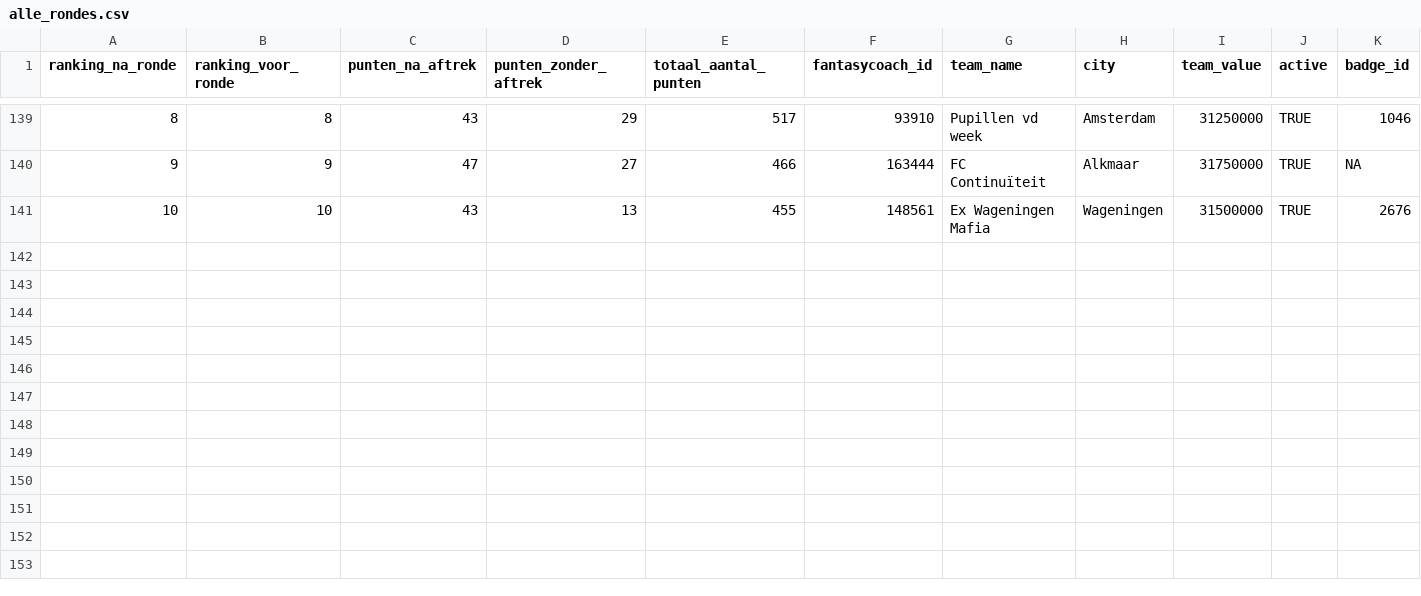
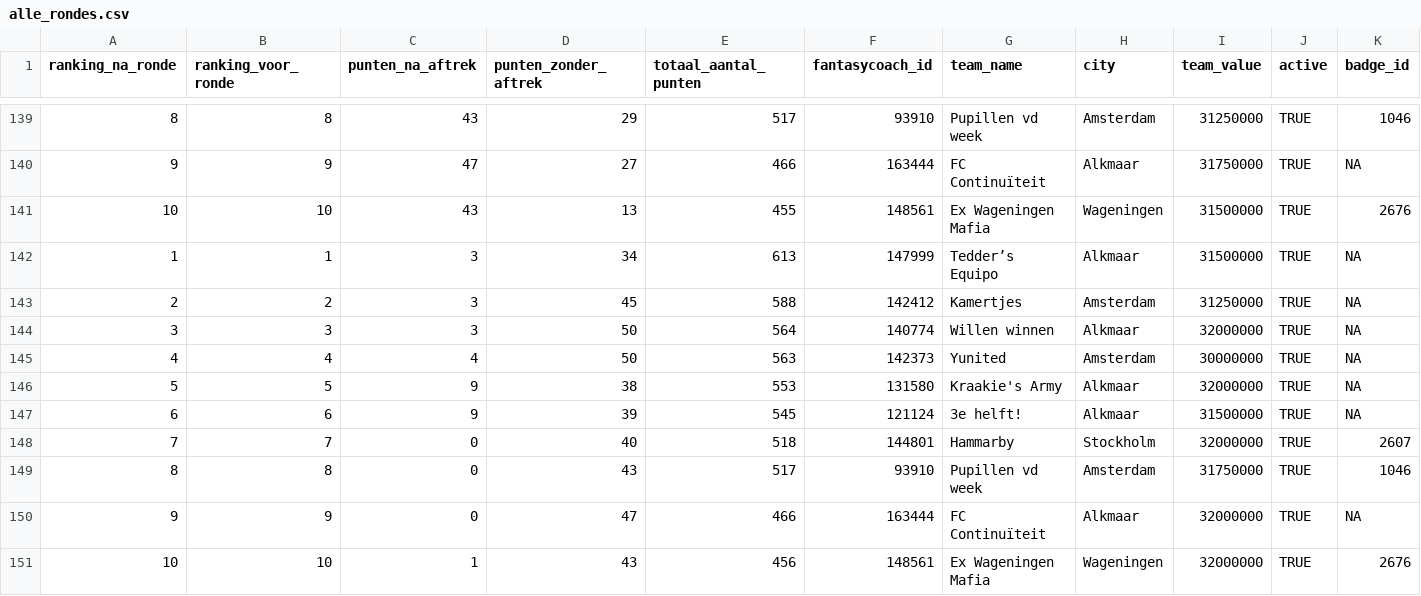
Before and after one commit to rubensan19/cvhj-scraper, a CSV file: data/alle_rondes.csv, drawn as a sheet; only a part is shown, gaps mark what is left out; rows hold the shown columns only; the diff names each change by its address in the sheet, - before the commit and + after, or states it on an @@ line.

```diff
--- a/data/alle_rondes.csv
+++ b/data/alle_rondes.csv
+row 142: 1 | 1 | 3 | 34 | 613 | 147999 | Tedder’s Equipo | Alkmaar | 31500000 | TRUE | NA
+row 143: 2 | 2 | 3 | 45 | 588 | 142412 | Kamertjes | Amsterdam | 31250000 | TRUE | NA
+row 144: 3 | 3 | 3 | 50 | 564 | 140774 | Willen winnen | Alkmaar | 32000000 | TRUE | NA
+row 145: 4 | 4 | 4 | 50 | 563 | 142373 | Yunited | Amsterdam | 30000000 | TRUE | NA
+row 146: 5 | 5 | 9 | 38 | 553 | 131580 | Kraakie's Army | Alkmaar | 32000000 | TRUE | NA
+row 147: 6 | 6 | 9 | 39 | 545 | 121124 | 3e helft! | Alkmaar | 31500000 | TRUE | NA
+row 148: 7 | 7 | 0 | 40 | 518 | 144801 | Hammarby | Stockholm | 32000000 | TRUE | 2607
+row 149: 8 | 8 | 0 | 43 | 517 | 93910 | Pupillen vd week | Amsterdam | 31750000 | TRUE | 1046
+row 150: 9 | 9 | 0 | 47 | 466 | 163444 | FC Continuïteit | Alkmaar | 32000000 | TRUE | NA
+row 151: 10 | 10 | 1 | 43 | 456 | 148561 | Ex Wageningen Mafia | Wageningen | 32000000 | TRUE | 2676
```
